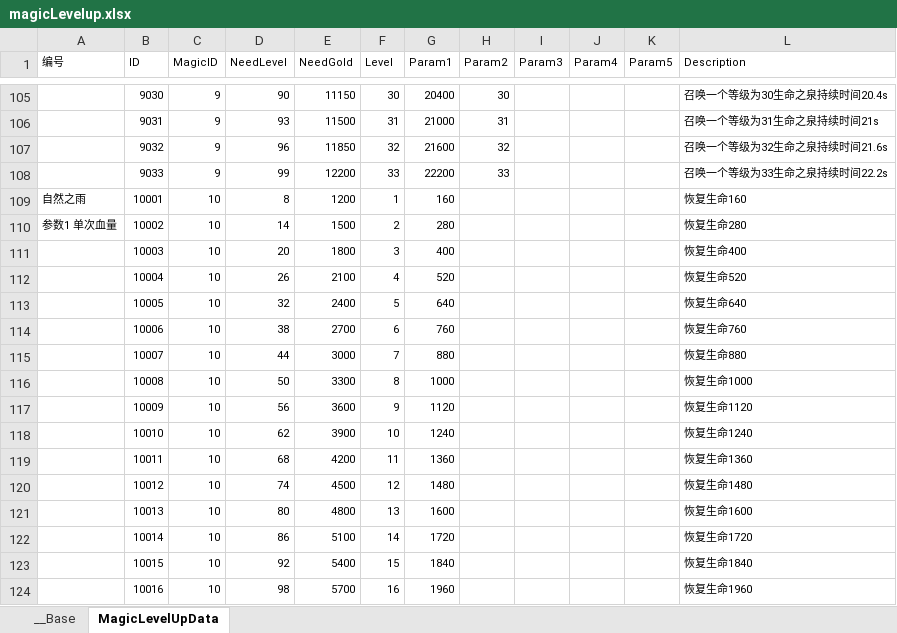
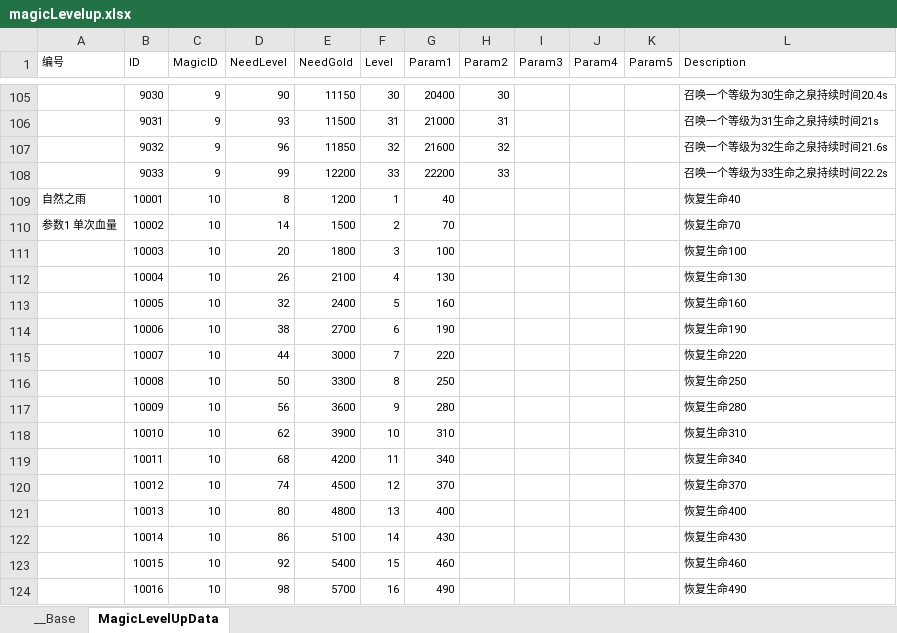
Before and after one commit to bmjoy/MMO-1, an Excel workbook: PublicTools/econfigs/magicLevelup.xlsx, sheet MagicLevelUpData, drawn as a sheet; only a part is shown, gaps mark what is left out; values as stored, in another font and other column widths than the file's, no borders; charts and pictures not drawn; the diff covers the shown part only; the diff names each change by its address in the sheet, - before the commit and + after, or states it on an @@ line.

```diff
--- a/PublicTools/econfigs/magicLevelup.xlsx (sheet MagicLevelUpData)
+++ b/PublicTools/econfigs/magicLevelup.xlsx (sheet MagicLevelUpData)
-G109 (Param1): 160
+G109 (Param1): 40
-L109 (Description): 恢复生命160
+L109 (Description): 恢复生命40
-G110 (Param1): 280
+G110 (Param1): 70
-L110 (Description): 恢复生命280
+L110 (Description): 恢复生命70
-G111 (Param1): 400
+G111 (Param1): 100
-L111 (Description): 恢复生命400
+L111 (Description): 恢复生命100
-G112 (Param1): 520
+G112 (Param1): 130
-L112 (Description): 恢复生命520
+L112 (Description): 恢复生命130
-G113 (Param1): 640
+G113 (Param1): 160
-L113 (Description): 恢复生命640
+L113 (Description): 恢复生命160
-G114 (Param1): 760
+G114 (Param1): 190
-L114 (Description): 恢复生命760
+L114 (Description): 恢复生命190
-G115 (Param1): 880
+G115 (Param1): 220
-L115 (Description): 恢复生命880
+L115 (Description): 恢复生命220
-G116 (Param1): 1000
+G116 (Param1): 250
-L116 (Description): 恢复生命1000
+L116 (Description): 恢复生命250
-G117 (Param1): 1120
+G117 (Param1): 280
-L117 (Description): 恢复生命1120
+L117 (Description): 恢复生命280
-G118 (Param1): 1240
+G118 (Param1): 310
-L118 (Description): 恢复生命1240
+L118 (Description): 恢复生命310
-G119 (Param1): 1360
+G119 (Param1): 340
-L119 (Description): 恢复生命1360
+L119 (Description): 恢复生命340
-G120 (Param1): 1480
+G120 (Param1): 370
-L120 (Description): 恢复生命1480
+L120 (Description): 恢复生命370
-G121 (Param1): 1600
+G121 (Param1): 400
-L121 (Description): 恢复生命1600
+L121 (Description): 恢复生命400
-G122 (Param1): 1720
+G122 (Param1): 430
-L122 (Description): 恢复生命1720
+L122 (Description): 恢复生命430
-G123 (Param1): 1840
+G123 (Param1): 460
-L123 (Description): 恢复生命1840
+L123 (Description): 恢复生命460
-G124 (Param1): 1960
+G124 (Param1): 490
-L124 (Description): 恢复生命1960
+L124 (Description): 恢复生命490
```
Also changed, not shown: 86 edited cells elsewhere in this sheet, 6 other files.
